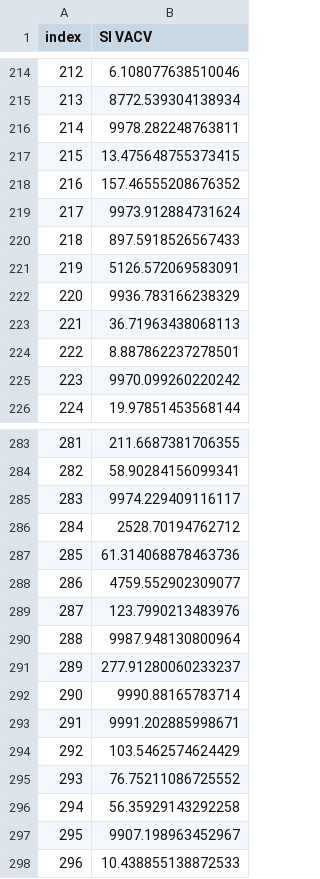
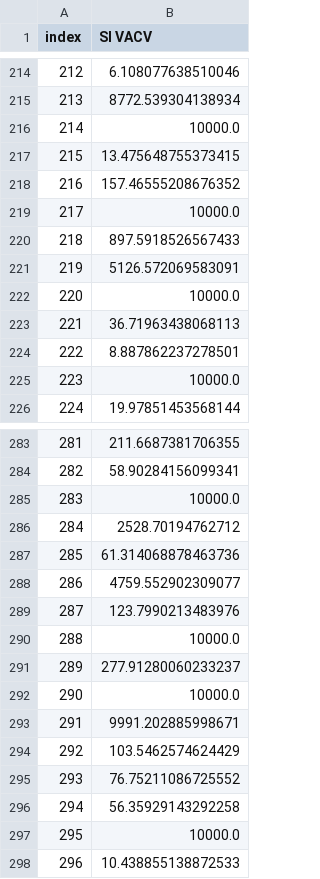
Before and after one commit to tea-nuri/vaccinia-si-prediction, a CSV file: results/submission.csv, drawn as a sheet; only a part is shown, gaps mark what is left out; the diff covers the shown part only.

```diff
--- a/results/submission.csv
+++ b/results/submission.csv
@@ -215,12 +215,12 @@ index,SI VACV
 213,8772.539304138934
-214,9978.282248763811
+214,10000.0
 215,13.475648755373415
 216,157.46555208676352
-217,9973.912884731624
+217,10000.0
 218,897.5918526567433
 219,5126.572069583091
-220,9936.783166238329
+220,10000.0
 221,36.71963438068113
 222,8.887862237278501
-223,9970.099260220242
+223,10000.0
 224,19.97851453568144
@@ -284,3 +284,3 @@ index,SI VACV
 282,58.90284156099341
-283,9974.229409116117
+283,10000.0
 284,2528.70194762712
@@ -289,5 +289,5 @@ index,SI VACV
 287,123.7990213483976
-288,9987.948130800964
+288,10000.0
 289,277.91280060233237
-290,9990.88165783714
+290,10000.0
 291,9991.202885998671
@@ -296,3 +296,3 @@ index,SI VACV
 294,56.35929143292258
-295,9907.198963452967
+295,10000.0
 296,10.438855138872533
```
Also changed, not shown: 38 edited cells elsewhere in this file, results/training_used.csv, results/validation.csv, 10 other files.
